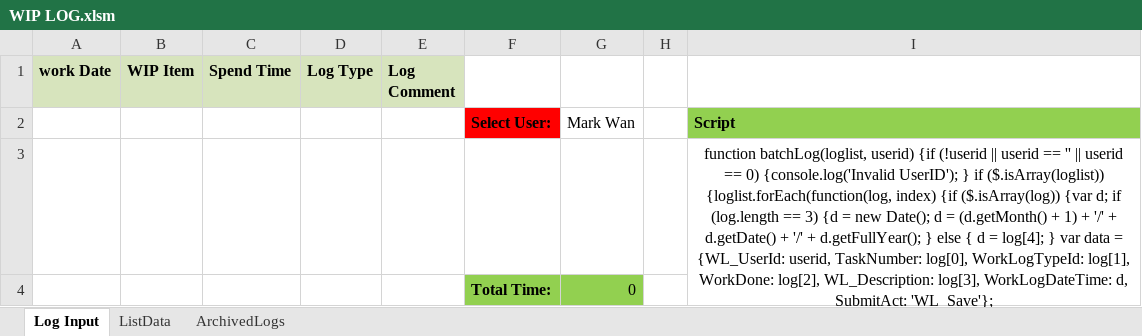
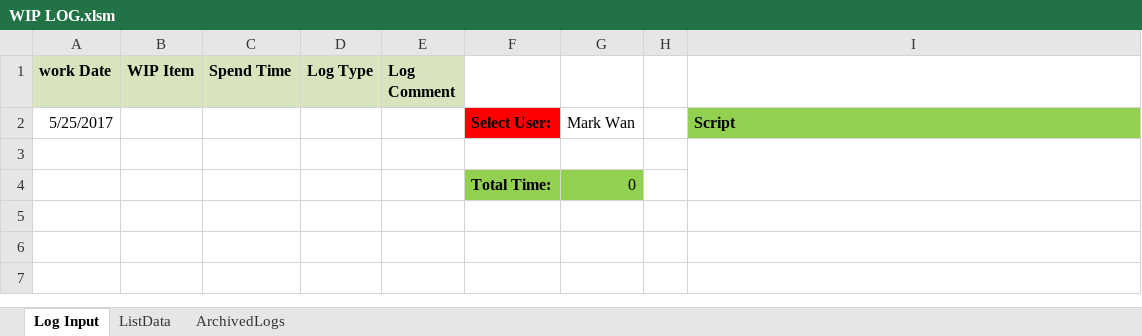
Before and after one commit to wancy86/wancy86.github.io, an Excel workbook: tool/WIP LOG.xlsm, sheet Log Input, drawn as a sheet; values as stored, in another font and other column widths than the file's, no borders; charts and pictures not drawn; the diff names each change by its address in the sheet, - before the commit and + after, or states it on an @@ line.

```diff
--- a/tool/WIP LOG.xlsm (sheet Log Input)
+++ b/tool/WIP LOG.xlsm (sheet Log Input)
-A2 (work Date): (empty)
+A2 (work Date): 5/25/2017
-I3: function batchLog(loglist, userid) {if (!userid || userid == '' || userid == 0) {console.log('Invalid UserID'); } if ($.isArray(loglist)) {loglist.forEach(function(log, index) {if ($.isArray(log)) {var d; if (log.length == 3) {d = new Date(); d = (d.getMonth() + 1) + '/' + d.getDate() + '/' + d.getFullYear(); } else { d = log[4]; } var data = {WL_UserId: userid, TaskNumber: log[0], WorkLogTypeId: log[1], WorkDone: log[2], WL_Description: log[3], WorkLogDateTime: d, SubmitAct: 'WL_Save'}; Communication.CustomRequest('WIP_WORKLOGENTRY.max?' + $.param(data), function(resp) { console.log('log saved'); }); } }); } else {console.log('Invalid log list.'); } } var loglist = [];batchLog(loglist, 129);
+I3: (empty)
```
Also changed, not shown: sheet ArchivedLogs.
